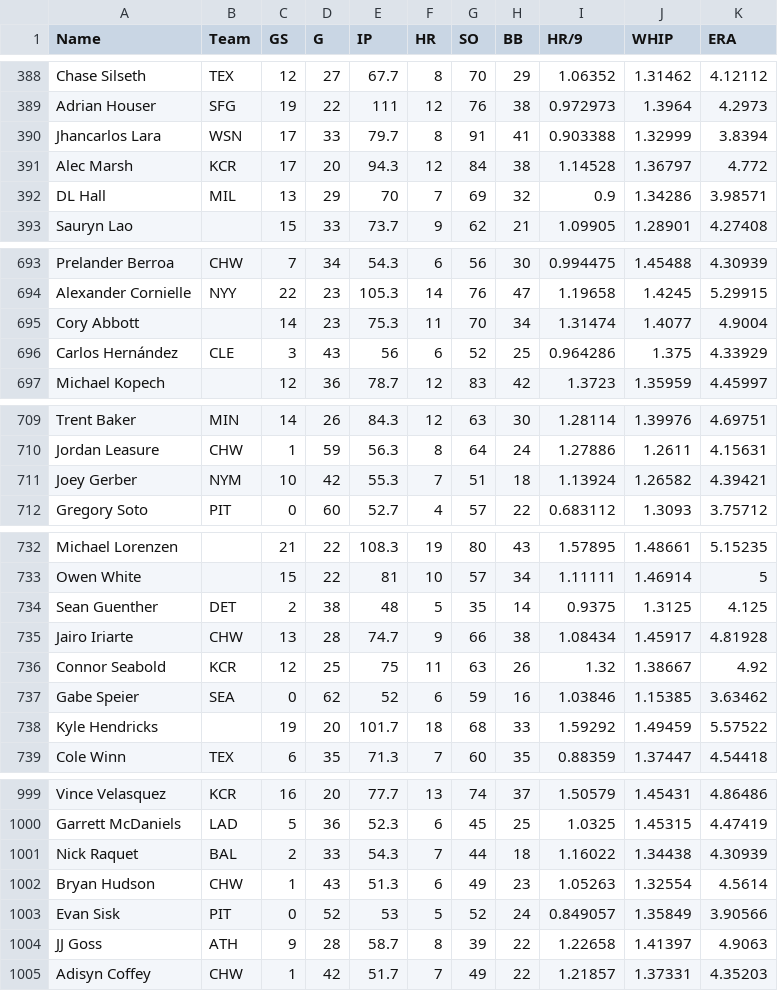
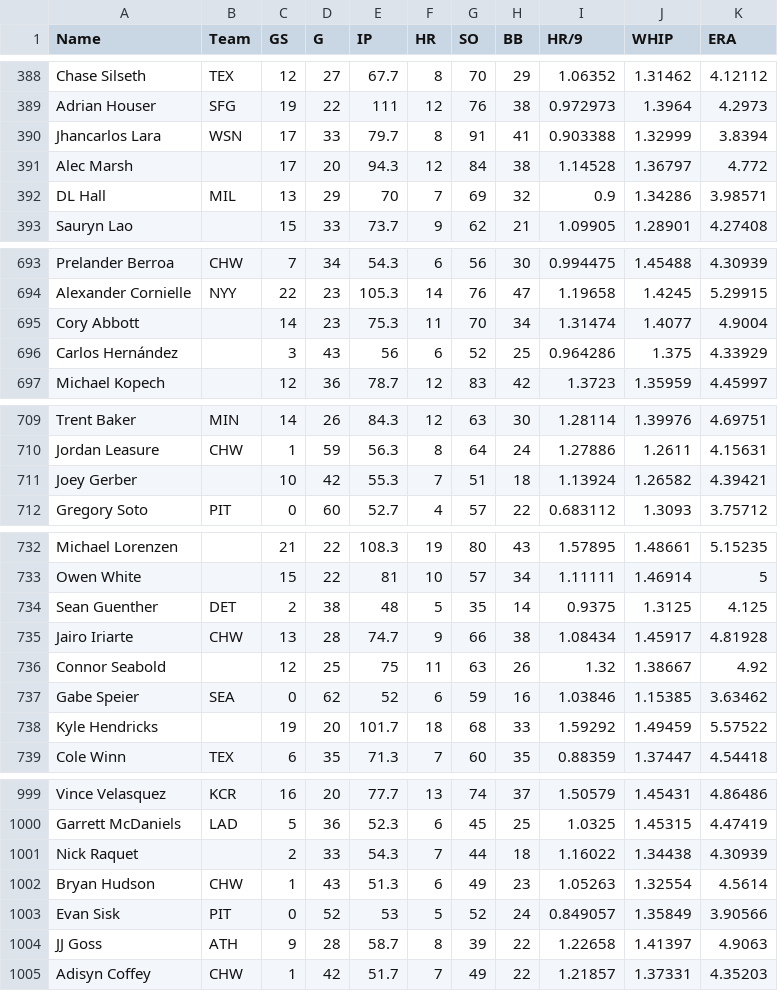
Before and after one commit to bkamisar/OttoneuAI, a CSV file: data/proj_pitching_y1.csv, drawn as a sheet; only a part is shown, gaps mark what is left out; the diff covers the shown part only.

Commit message:
Auto-update Y1 (2027) pitching projections 2026-10-28

```diff
--- a/data/proj_pitching_y1.csv
+++ b/data/proj_pitching_y1.csv
@@ -390,3 +390,3 @@ Adrian Houser,SFG,19,22,111,12,76,38,0.972973,1.3964,4.2973
 Jhancarlos Lara,WSN,17,33,79.7,8,91,41,0.903388,1.32999,3.8394
-Alec Marsh,KCR,17,20,94.3,12,84,38,1.14528,1.36797,4.772
+Alec Marsh,,17,20,94.3,12,84,38,1.14528,1.36797,4.772
 DL Hall,MIL,13,29,70,7,69,32,0.9,1.34286,3.98571
@@ -695,3 +695,3 @@ Alexander Cornielle,NYY,22,23,105.3,14,76,47,1.19658,1.4245,5.29915
 Cory Abbott,,14,23,75.3,11,70,34,1.31474,1.4077,4.9004
-Carlos Hernández,CLE,3,43,56,6,52,25,0.964286,1.375,4.33929
+Carlos Hernández,,3,43,56,6,52,25,0.964286,1.375,4.33929
 Michael Kopech,,12,36,78.7,12,83,42,1.3723,1.35959,4.45997
@@ -710,3 +710,3 @@ Trent Baker,MIN,14,26,84.3,12,63,30,1.28114,1.39976,4.69751
 Jordan Leasure,CHW,1,59,56.3,8,64,24,1.27886,1.2611,4.15631
-Joey Gerber,NYM,10,42,55.3,7,51,18,1.13924,1.26582,4.39421
+Joey Gerber,,10,42,55.3,7,51,18,1.13924,1.26582,4.39421
 Gregory Soto,PIT,0,60,52.7,4,57,22,0.683112,1.3093,3.75712
@@ -735,3 +735,3 @@ Sean Guenther,DET,2,38,48,5,35,14,0.9375,1.3125,4.125
 Jairo Iriarte,CHW,13,28,74.7,9,66,38,1.08434,1.45917,4.81928
-Connor Seabold,KCR,12,25,75,11,63,26,1.32,1.38667,4.92
+Connor Seabold,,12,25,75,11,63,26,1.32,1.38667,4.92
 Gabe Speier,SEA,0,62,52,6,59,16,1.03846,1.15385,3.63462
@@ -1000,3 +1000,3 @@ Vince Velasquez,KCR,16,20,77.7,13,74,37,1.50579,1.45431,4.86486
 Garrett McDaniels,LAD,5,36,52.3,6,45,25,1.0325,1.45315,4.47419
-Nick Raquet,BAL,2,33,54.3,7,44,18,1.16022,1.34438,4.30939
+Nick Raquet,,2,33,54.3,7,44,18,1.16022,1.34438,4.30939
 Bryan Hudson,CHW,1,43,51.3,6,49,23,1.05263,1.32554,4.5614
```
Also changed, not shown: 2 edited cells elsewhere in this file.
